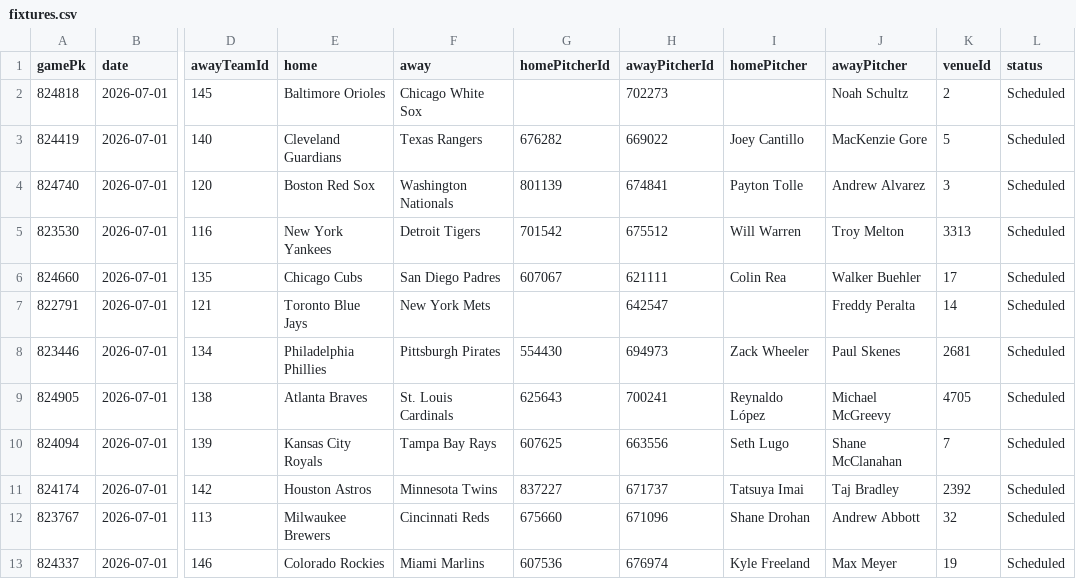
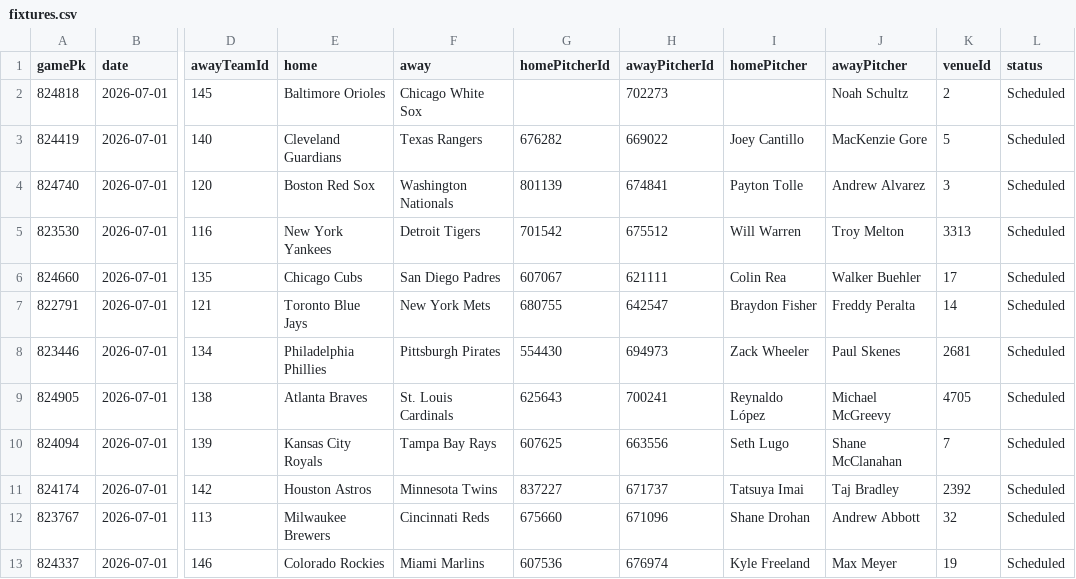
Before and after one commit to DanielTomaro13/MLB-Modelling, a CSV file: data/fixtures.csv, drawn as a sheet; only a part is shown, gaps mark what is left out; the diff names each change by its address in the sheet, - before the commit and + after, or states it on an @@ line.

```diff
--- a/data/fixtures.csv
+++ b/data/fixtures.csv
-G7 (homePitcherId): (empty)
+G7 (homePitcherId): 680755
-I7 (homePitcher): (empty)
+I7 (homePitcher): Braydon Fisher
```
Also changed, not shown: reports/predictions.csv, 6 other files.
